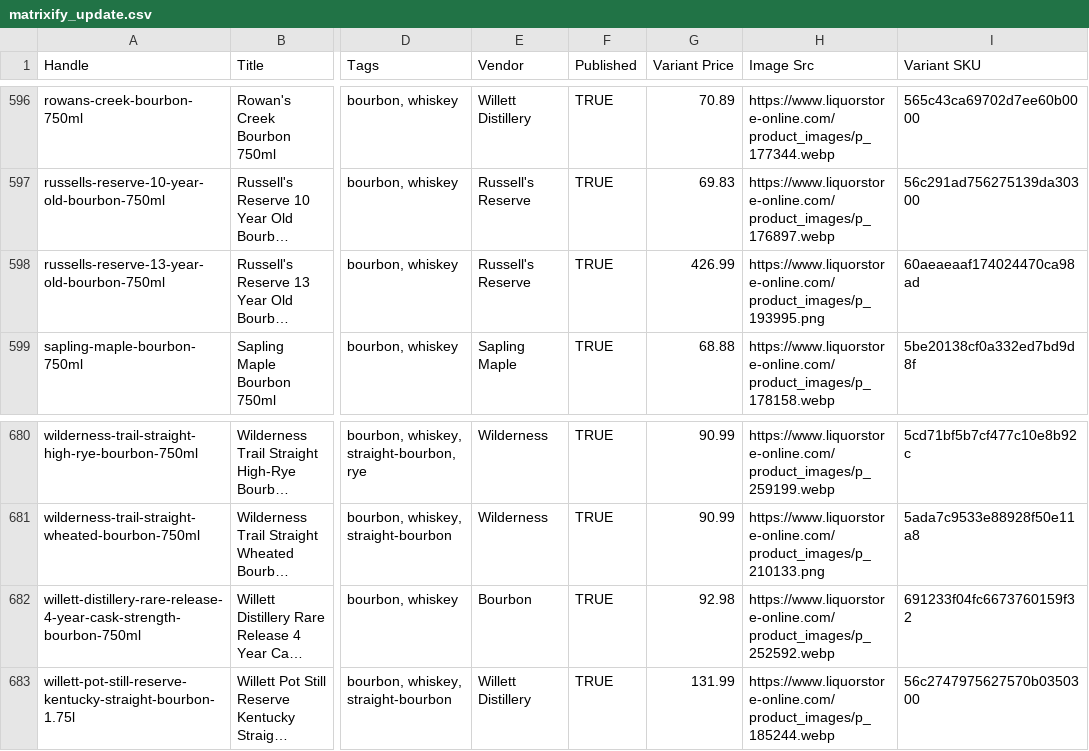
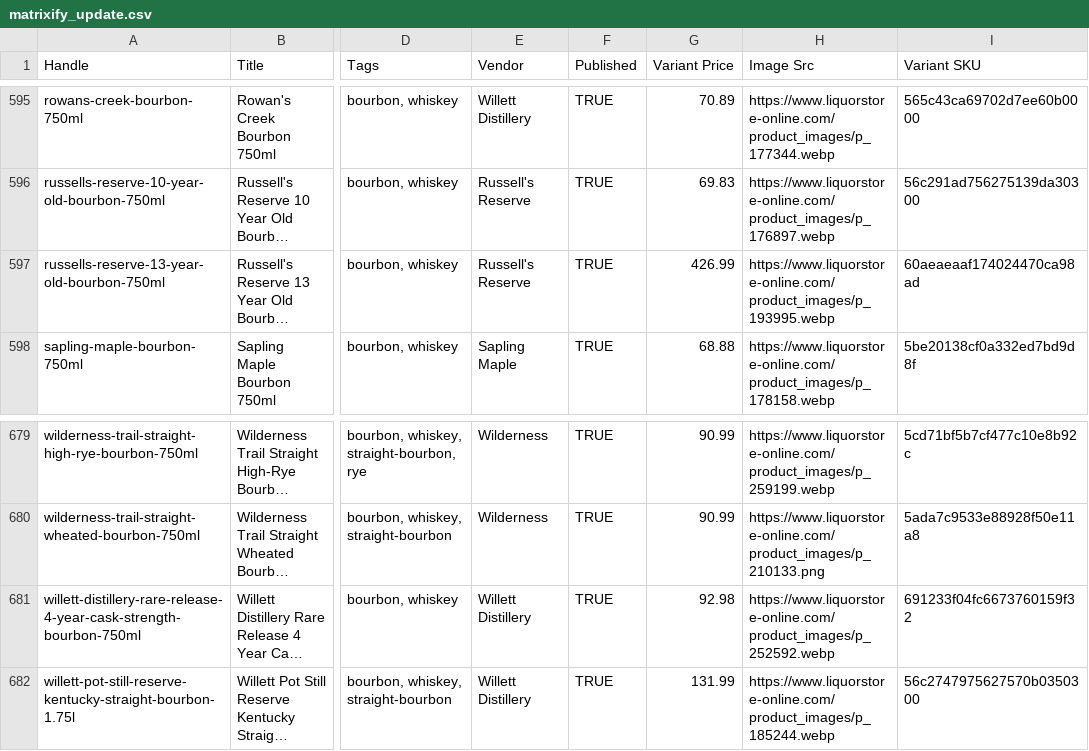
Before and after one commit to Njawnson/bourbon-shopify-sync, a CSV file: output/matrixify_update.csv, drawn as a sheet; only a part is shown, gaps mark what is left out; long unchanged cells end in …; addresses are those after the commit; the diff covers the shown part only; the diff names each change by its address in the sheet, - before the commit and + after, or states it on an @@ line.

```diff
--- a/output/matrixify_update.csv
+++ b/output/matrixify_update.csv
-H597 (Image Src): https://www.liquorstore-online.com/product_images/p_193995.png
+H597 (Image Src): https://www.liquorstore-online.com/product_images/p_193995.webp
-E681 (Vendor): Bourbon
+E681 (Vendor): Willett Distillery
```
Also changed, not shown: 1 removed row and 4 edited cells elsewhere in this file, 1 other file.
